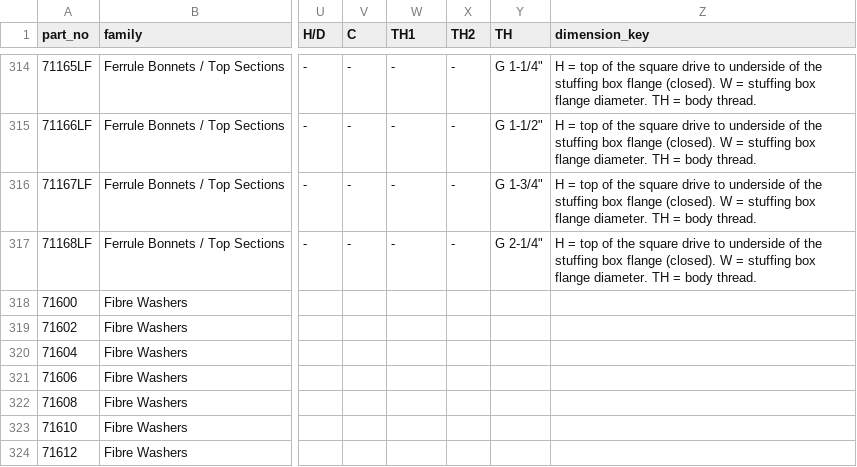
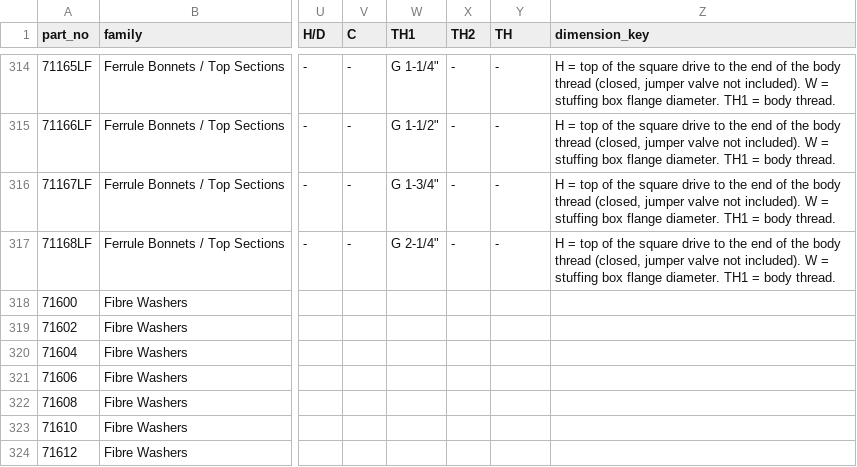
Before and after one commit to thomasagooden-crypto/tg-tech-data-sheets, a CSV file: Master_Measurements.csv, drawn as a sheet; only a part is shown, gaps mark what is left out; the diff covers the shown part only; the diff names each change by its address in the sheet, - before the commit and + after, or states it on an @@ line.

```diff
--- a/Master_Measurements.csv
+++ b/Master_Measurements.csv
-W314 (TH1): -
+W314 (TH1): G 1-1/4"
-Y314 (TH): G 1-1/4"
+Y314 (TH): -
-Z314:Z317 (dimension_key): …drive to underside of the stuffing box flange (closed). W = stuffing box flange diameter. TH = body…
+Z314:Z317 (dimension_key): …drive to the end of the body thread (closed, jumper valve not included). W = stuffing box flange diameter. TH1 = body…
-W315 (TH1): -
+W315 (TH1): G 1-1/2"
-Y315 (TH): G 1-1/2"
+Y315 (TH): -
-W316 (TH1): -
+W316 (TH1): G 1-3/4"
-Y316 (TH): G 1-3/4"
+Y316 (TH): -
-W317 (TH1): -
+W317 (TH1): G 2-1/4"
-Y317 (TH): G 2-1/4"
+Y317 (TH): -
```
Also changed, not shown: 42 edited cells elsewhere in this file, Measurements_Needed.csv, 19 other files.
